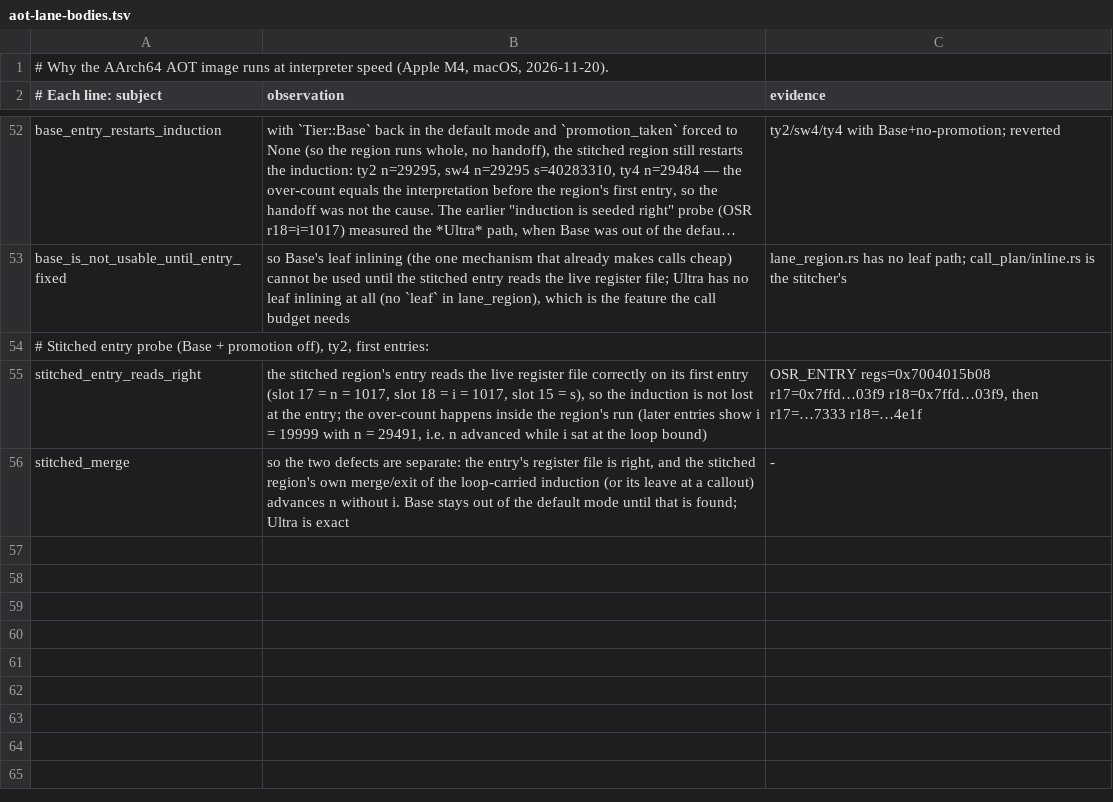
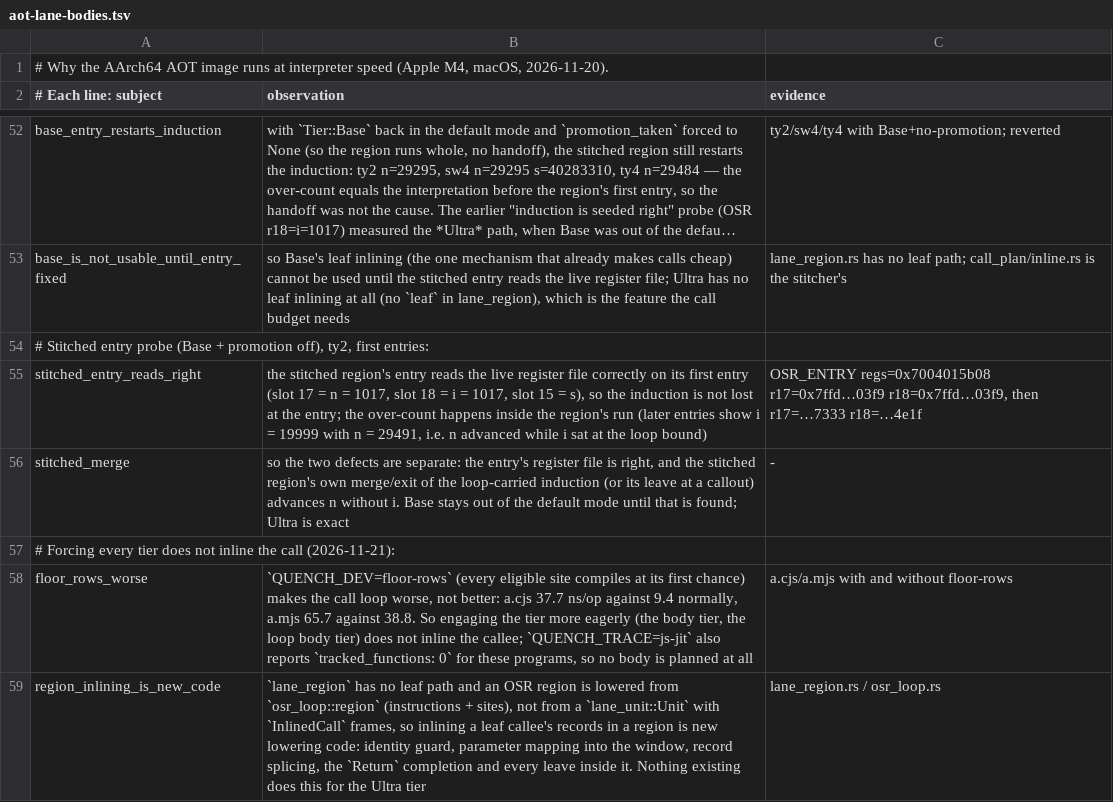
Before and after one commit to butaji/quench, a TSV file: research/aot/arm64/aot-lane-bodies.tsv, drawn as a sheet; only a part is shown, gaps mark what is left out; long unchanged cells end in …; the diff names each change by its address in the sheet, - before the commit and + after, or states it on an @@ line.

Commit message:
Rule out tier forcing: floor rows make the call loop worse, and no body is planned
`QUENCH_DEV=floor-rows` (every eligible site compiles at its first chance) worsens the call
loop instead of inlining it: a.cjs 37.7 ns/op against 9.4 normally, a.mjs 65.7 against 38.8,
and `QUENCH_TRACE=js-jit` reports `tracked_functions: 0` for these programs, so no body is
planned at all. Engaging the tier more eagerly is therefore not the route to a cheap call.

Inlining a leaf callee's records in an Ultra region is new lowering code: `lane_region` has no
leaf path, and an OSR region is lowered from `osr_loop::region` (instructions plus sites), not
from a `lane_unit::Unit` with `InlinedCall` frames. It needs the identity guard, parameter
mapping into the window, record splicing, the `Return` completion and every leave inside it.
Recorded in research/aot/arm64/aot-lane-bodies.tsv; no production change.

```diff
--- a/research/aot/arm64/aot-lane-bodies.tsv
+++ b/research/aot/arm64/aot-lane-bodies.tsv
+row 57: # Forcing every tier does not inline the call (2026-11-21):
+row 58: floor_rows_worse | `QUENCH_DEV=floor-rows` (every eligible site compiles at its first chance) makes the call loop worse, not better: a.cjs 37.7 ns/op against 9.4 normally, a.mjs 65.7 against 38.8. So engaging the tier more eagerly (the body tier, the loop body tier) does not inline the callee; `QUENCH_TRACE=js-jit` also reports `tracked_functions: 0` for these programs, so no body is planned at all | a.cjs/a.mjs with and without floor-rows
+row 59: region_inlining_is_new_code | `lane_region` has no leaf path and an OSR region is lowered from `osr_loop::region` (instructions + sites), not from a `lane_unit::Unit` with `InlinedCall` frames, so inlining a leaf callee's records in a region is new lowering code: identity guard, parameter mapping into the window, record splicing, the `Return` completion and every leave inside it. Nothing existing does this for the Ultra tier | lane_region.rs / osr_loop.rs
```
